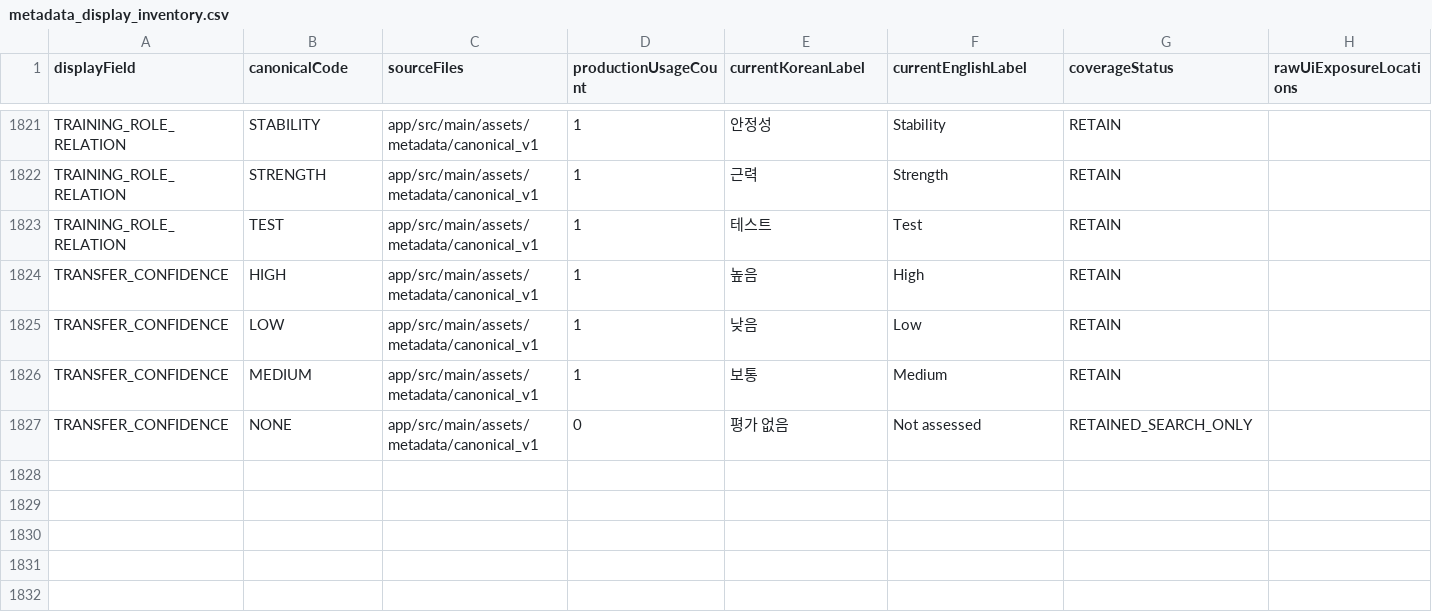
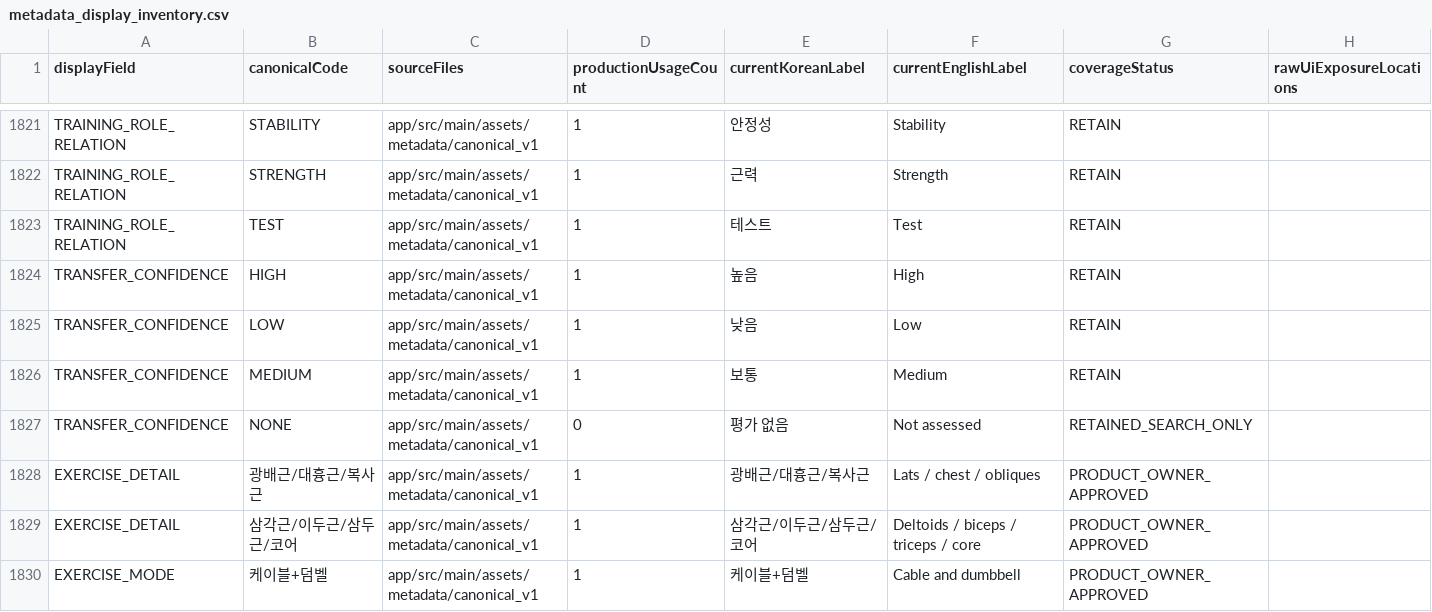
Before and after one commit to Mascollel-Ko/WhatYouGottaDo, a CSV file: docs/metadata_authority/metadata_display_inventory.csv, drawn as a sheet; only a part is shown, gaps mark what is left out; the diff covers the shown part only.

Commit message:
metadata: inventory usage for row-press display authority

```diff
--- a/docs/metadata_authority/metadata_display_inventory.csv
+++ b/docs/metadata_authority/metadata_display_inventory.csv
@@ -1827 +1827,4 @@ TRANSFER_CONFIDENCE,MEDIUM,app/src/main/assets/metadata/canonical_v1,1,보통,Me
 TRANSFER_CONFIDENCE,NONE,app/src/main/assets/metadata/canonical_v1,0,평가 없음,Not assessed,RETAINED_SEARCH_ONLY,
+EXERCISE_DETAIL,광배근/대흉근/복사근,app/src/main/assets/metadata/canonical_v1,1,광배근/대흉근/복사근,Lats / chest / obliques,PRODUCT_OWNER_APPROVED,
+EXERCISE_DETAIL,삼각근/이두근/삼두근/코어,app/src/main/assets/metadata/canonical_v1,1,삼각근/이두근/삼두근/코어,Deltoids / biceps / triceps / core,PRODUCT_OWNER_APPROVED,
+EXERCISE_MODE,케이블+덤벨,app/src/main/assets/metadata/canonical_v1,1,케이블+덤벨,Cable and dumbbell,PRODUCT_OWNER_APPROVED,
```
Also changed, not shown: 2 added rows and 4 edited cells elsewhere in this file.
